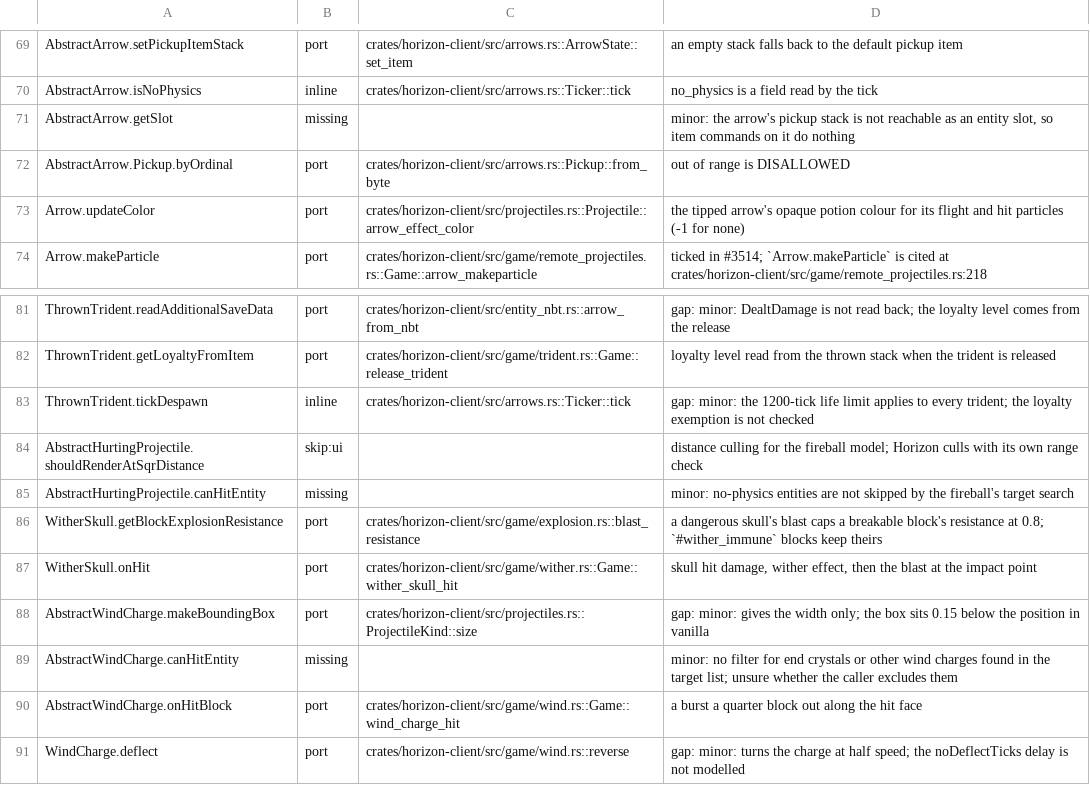
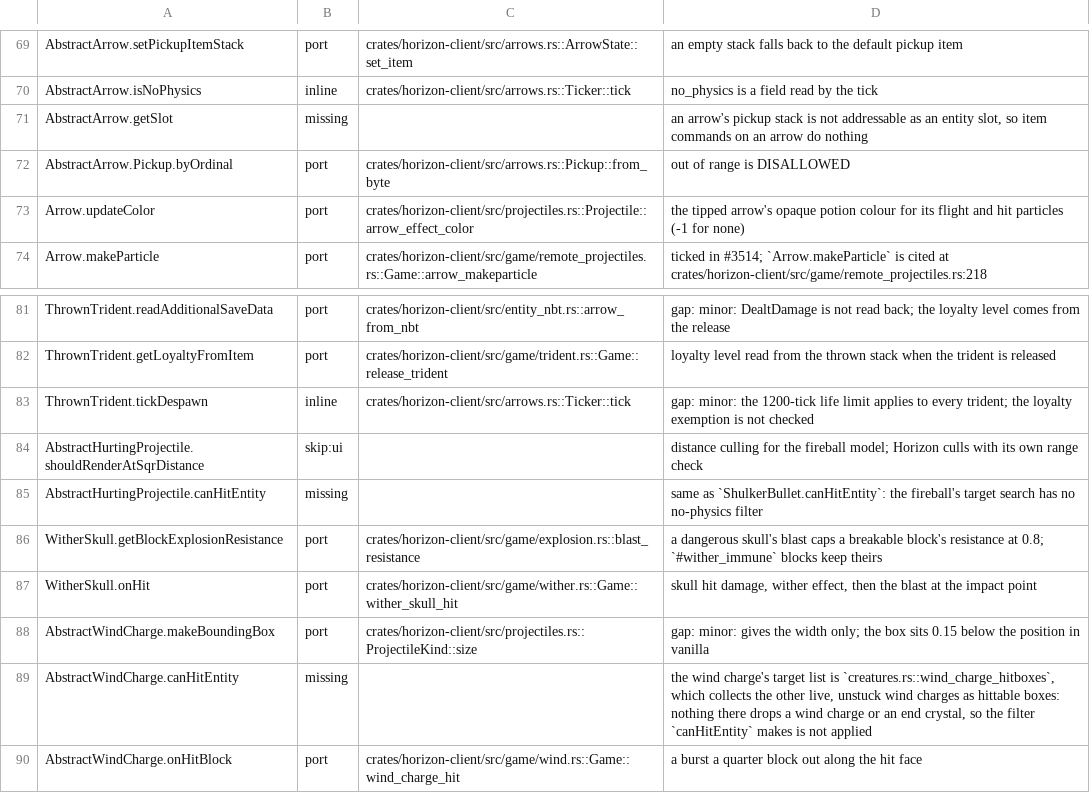
Before and after one commit to bunchy7s/horizon-offline, a TSV file: tools/port_map/game2-006.tsv, drawn as a sheet; only a part is shown, gaps mark what is left out; the shorter side is filled out with more unchanged rows; the diff covers the shown part only.

Commit message:
port map: the projectile gaps cite what is actually there
Five notes named code that no longer exists: the implicit-component path is
`entity_nbt::bucket_components` (a mob coming out of a bucket), not a
`load_bucket_data`. The rest now point at the writer that leaves a kind out
(`saved_with_chunk` and the shulker bullet), the wind charge's own target
list, and the pearl teleport that asks the owner nothing.

```diff
--- a/tools/port_map/game2-006.tsv
+++ b/tools/port_map/game2-006.tsv
@@ -70,3 +70,3 @@ AbstractArrow.setPickupItemStack	port	crates/horizon-client/src/arrows.rs::Arrow
 AbstractArrow.isNoPhysics	inline	crates/horizon-client/src/arrows.rs::Ticker::tick	no_physics is a field read by the tick
-AbstractArrow.getSlot	missing		minor: the arrow's pickup stack is not reachable as an entity slot, so item commands on it do nothing
+AbstractArrow.getSlot	missing		an arrow's pickup stack is not addressable as an entity slot, so item commands on an arrow do nothing
 AbstractArrow.Pickup.byOrdinal	port	crates/horizon-client/src/arrows.rs::Pickup::from_byte	out of range is DISALLOWED
@@ -84,3 +84,3 @@ ThrownTrident.tickDespawn	inline	crates/horizon-client/src/arrows.rs::Ticker::ti
 AbstractHurtingProjectile.shouldRenderAtSqrDistance	skip:ui		distance culling for the fireball model; Horizon culls with its own range check
-AbstractHurtingProjectile.canHitEntity	missing		minor: no-physics entities are not skipped by the fireball's target search
+AbstractHurtingProjectile.canHitEntity	missing		same as `ShulkerBullet.canHitEntity`: the fireball's target search has no no-physics filter
 WitherSkull.getBlockExplosionResistance	port	crates/horizon-client/src/game/explosion.rs::blast_resistance	a dangerous skull's blast caps a breakable block's resistance at 0.8; `#wither_immune` blocks keep theirs
@@ -88,3 +88,3 @@ WitherSkull.onHit	port	crates/horizon-client/src/game/wither.rs::Game::wither_sk
 AbstractWindCharge.makeBoundingBox	port	crates/horizon-client/src/projectiles.rs::ProjectileKind::size	gap: minor: gives the width only; the box sits 0.15 below the position in vanilla
-AbstractWindCharge.canHitEntity	missing		minor: no filter for end crystals or other wind charges found in the target list; unsure whether the caller excludes them
+AbstractWindCharge.canHitEntity	missing		the wind charge's target list is `creatures.rs::wind_charge_hitboxes`, which collects the other live, unstuck wind charges as hittable boxes: nothing there drops a wind charge or an end crystal, so the filter `canHitEntity` makes is not applied
 AbstractWindCharge.onHitBlock	port	crates/horizon-client/src/game/wind.rs::Game::wind_charge_hit	a burst a quarter block out along the hit face
```
Also changed, not shown: 9 edited cells elsewhere in this file.
